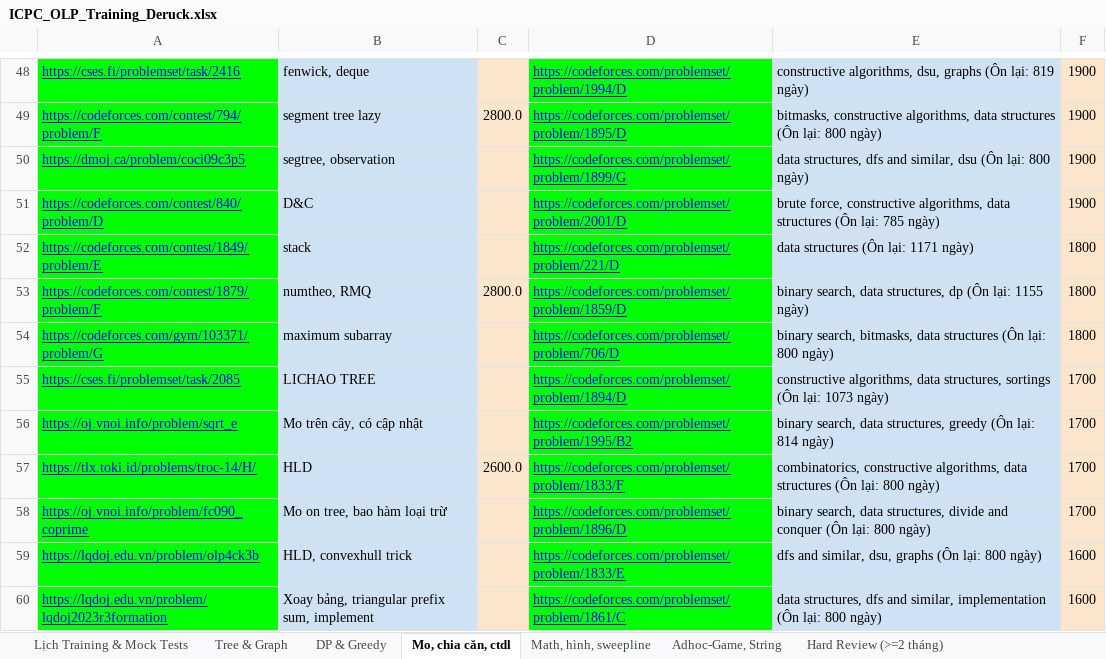
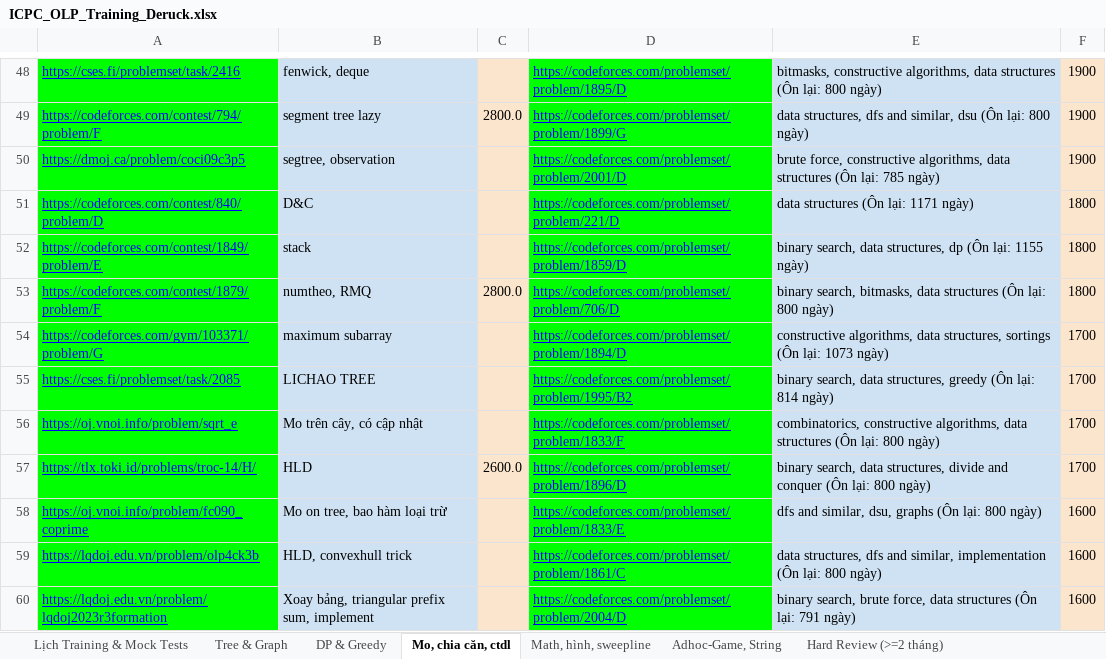
Before and after one commit to ducphung3103/Webcanhan, an Excel workbook: web/ICPC_OLP_Training_Deruck.xlsx, sheet Mo, chia căn, ctdl, drawn as a sheet; only a part is shown, gaps mark what is left out; values as stored, in another font and other column widths than the file's, no borders; the diff covers the shown part only; the diff names each change by its address in the sheet, - before the commit and + after, or states it on an @@ line.

```diff
--- a/web/ICPC_OLP_Training_Deruck.xlsx (sheet Mo, chia căn, ctdl)
+++ b/web/ICPC_OLP_Training_Deruck.xlsx (sheet Mo, chia căn, ctdl)
-D48: https://codeforces.com/problemset/problem/1994/D
+D48: https://codeforces.com/problemset/problem/1895/D
-E48: constructive algorithms, dsu, graphs (Ôn lại: 819 ngày)
+E48: bitmasks, constructive algorithms, data structures (Ôn lại: 800 ngày)
-D49: https://codeforces.com/problemset/problem/1895/D
+D49: https://codeforces.com/problemset/problem/1899/G
-E49: bitmasks, constructive algorithms, data structures (Ôn lại:…
+E49: data structures, dfs and similar, dsu (Ôn lại:…
-D50: https://codeforces.com/problemset/problem/1899/G
+D50: https://codeforces.com/problemset/problem/2001/D
-E50: data structures, dfs and similar, dsu (Ôn lại: 800 ngày)
+E50: brute force, constructive algorithms, data structures (Ôn lại: 785 ngày)
-D51: https://codeforces.com/problemset/problem/2001/D
+D51: https://codeforces.com/problemset/problem/221/D
-E51: brute force, constructive algorithms, data structures (Ôn lại: 785 ngày)
+E51: data structures (Ôn lại: 1171 ngày)
-F51: 1900
+F51: 1800
-D52: https://codeforces.com/problemset/problem/221/D
+D52: https://codeforces.com/problemset/problem/1859/D
-E52: data structures (Ôn lại: 1171 ngày)
+E52: binary search, data structures, dp (Ôn lại: 1155 ngày)
-D53: https://codeforces.com/problemset/problem/1859/D
+D53: https://codeforces.com/problemset/problem/706/D
-E53: binary search, data structures, dp (Ôn lại: 1155 ngày)
+E53: binary search, bitmasks, data structures (Ôn lại: 800 ngày)
-D54: https://codeforces.com/problemset/problem/706/D
+D54: https://codeforces.com/problemset/problem/1894/D
-E54: binary search, bitmasks, data structures (Ôn lại: 800 ngày)
+E54: constructive algorithms, data structures, sortings (Ôn lại: 1073 ngày)
-F54: 1800
+F54: 1700
-D55: https://codeforces.com/problemset/problem/1894/D
+D55: https://codeforces.com/problemset/problem/1995/B2
-E55: constructive algorithms, data structures, sortings (Ôn lại: 1073 ngày)
+E55: binary search, data structures, greedy (Ôn lại: 814 ngày)
-D56: https://codeforces.com/problemset/problem/1995/B2
+D56: https://codeforces.com/problemset/problem/1833/F
-E56: binary search, data structures, greedy (Ôn lại: 814 ngày)
+E56: combinatorics, constructive algorithms, data structures (Ôn lại: 800 ngày)
-D57: https://codeforces.com/problemset/problem/1833/F
+D57: https://codeforces.com/problemset/problem/1896/D
-E57: combinatorics, constructive algorithms, data structures (Ôn lại:…
+E57: binary search, data structures, divide and conquer (Ôn lại:…
-D58: https://codeforces.com/problemset/problem/1896/D
+D58: https://codeforces.com/problemset/problem/1833/E
-E58: binary search, data structures, divide and conquer (Ôn lại:…
+E58: dfs and similar, dsu, graphs (Ôn lại:…
-F58: 1700
+F58: 1600
-D59: https://codeforces.com/problemset/problem/1833/E
+D59: https://codeforces.com/problemset/problem/1861/C
-E59: dfs and similar, dsu, graphs (Ôn lại:…
+E59: data structures, dfs and similar, implementation (Ôn lại:…
-D60: https://codeforces.com/problemset/problem/1861/C
+D60: https://codeforces.com/problemset/problem/2004/D
-E60: data structures, dfs and similar, implementation (Ôn lại: 800 ngày)
+E60: binary search, brute force, data structures (Ôn lại: 791 ngày)
```
Also changed, not shown: 67 edited cells and cell formats elsewhere in this sheet, sheet Hard Review (>=2 tháng), sheet Math, hình, sweepline, sheet DP & Greedy, sheet Tree & Graph, ICPC_OLP_Training_Deruck.xlsx, master_cp_data.xlsx, 1 other file.
